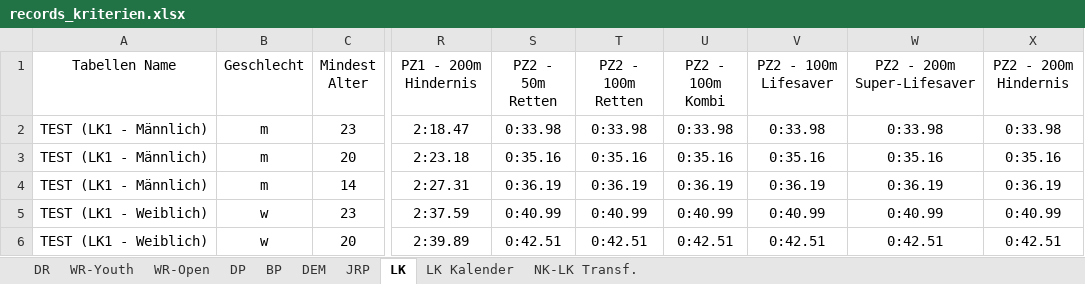
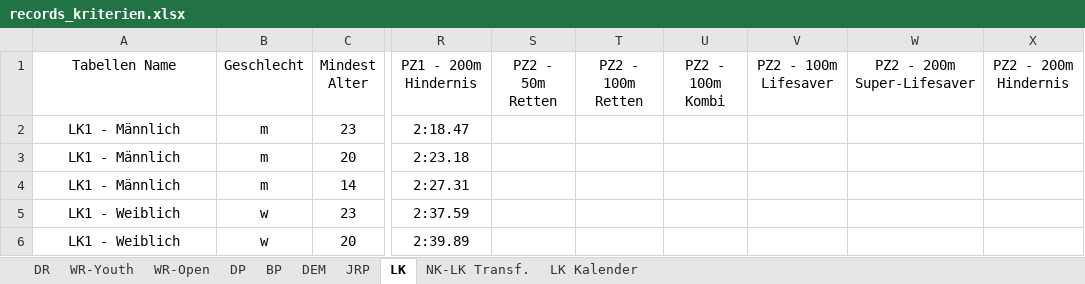
Before and after one commit to jp-gnad/Lifesaving_Baden, an Excel workbook: web/utilities/records_kriterien.xlsx, sheet LK, drawn as a sheet; only a part is shown, gaps mark what is left out; values as stored, in another font and other column widths than the file's, no borders; table styles not drawn; the diff covers the shown part only; the diff names each change by its address in the sheet, - before the commit and + after, or states it on an @@ line.

```diff
--- a/web/utilities/records_kriterien.xlsx (sheet LK)
+++ b/web/utilities/records_kriterien.xlsx (sheet LK)
@@ sheet tab order changed: DR | WR-Youth | WR-Open | DP | BP | DEM | JRP | LK | NK-LK Transf. | LK Kalender @@
-A2:A4 (Tabellen Name): TEST (LK1 - Männlich)
+A2:A4 (Tabellen Name): LK1 - Männlich
-S2 (PZ2 - 50m Retten): 0:33.98
+S2 (PZ2 - 50m Retten): (empty)
-T2 (PZ2 - 100m Retten): 0:33.98
+T2 (PZ2 - 100m Retten): (empty)
-U2 (PZ2 - 100m Kombi): 0:33.98
+U2 (PZ2 - 100m Kombi): (empty)
-V2 (PZ2 - 100m Lifesaver): 0:33.98
+V2 (PZ2 - 100m Lifesaver): (empty)
-W2 (PZ2 - 200m Super-Lifesaver): 0:33.98
+W2 (PZ2 - 200m Super-Lifesaver): (empty)
-X2 (PZ2 - 200m Hindernis): 0:33.98
+X2 (PZ2 - 200m Hindernis): (empty)
-S3 (PZ2 - 50m Retten): 0:35.16
+S3 (PZ2 - 50m Retten): (empty)
-T3 (PZ2 - 100m Retten): 0:35.16
+T3 (PZ2 - 100m Retten): (empty)
-U3 (PZ2 - 100m Kombi): 0:35.16
+U3 (PZ2 - 100m Kombi): (empty)
-V3 (PZ2 - 100m Lifesaver): 0:35.16
+V3 (PZ2 - 100m Lifesaver): (empty)
-W3 (PZ2 - 200m Super-Lifesaver): 0:35.16
+W3 (PZ2 - 200m Super-Lifesaver): (empty)
-X3 (PZ2 - 200m Hindernis): 0:35.16
+X3 (PZ2 - 200m Hindernis): (empty)
-S4 (PZ2 - 50m Retten): 0:36.19
+S4 (PZ2 - 50m Retten): (empty)
-T4 (PZ2 - 100m Retten): 0:36.19
+T4 (PZ2 - 100m Retten): (empty)
-U4 (PZ2 - 100m Kombi): 0:36.19
+U4 (PZ2 - 100m Kombi): (empty)
-V4 (PZ2 - 100m Lifesaver): 0:36.19
+V4 (PZ2 - 100m Lifesaver): (empty)
-W4 (PZ2 - 200m Super-Lifesaver): 0:36.19
+W4 (PZ2 - 200m Super-Lifesaver): (empty)
-X4 (PZ2 - 200m Hindernis): 0:36.19
+X4 (PZ2 - 200m Hindernis): (empty)
-A5:A6 (Tabellen Name): TEST (LK1 - Weiblich)
+A5:A6 (Tabellen Name): LK1 - Weiblich
-S5 (PZ2 - 50m Retten): 0:40.99
+S5 (PZ2 - 50m Retten): (empty)
-T5 (PZ2 - 100m Retten): 0:40.99
+T5 (PZ2 - 100m Retten): (empty)
-U5 (PZ2 - 100m Kombi): 0:40.99
+U5 (PZ2 - 100m Kombi): (empty)
-V5 (PZ2 - 100m Lifesaver): 0:40.99
+V5 (PZ2 - 100m Lifesaver): (empty)
-W5 (PZ2 - 200m Super-Lifesaver): 0:40.99
+W5 (PZ2 - 200m Super-Lifesaver): (empty)
-X5 (PZ2 - 200m Hindernis): 0:40.99
+X5 (PZ2 - 200m Hindernis): (empty)
-S6 (PZ2 - 50m Retten): 0:42.51
+S6 (PZ2 - 50m Retten): (empty)
-T6 (PZ2 - 100m Retten): 0:42.51
+T6 (PZ2 - 100m Retten): (empty)
-U6 (PZ2 - 100m Kombi): 0:42.51
+U6 (PZ2 - 100m Kombi): (empty)
-V6 (PZ2 - 100m Lifesaver): 0:42.51
+V6 (PZ2 - 100m Lifesaver): (empty)
-W6 (PZ2 - 200m Super-Lifesaver): 0:42.51
+W6 (PZ2 - 200m Super-Lifesaver): (empty)
-X6 (PZ2 - 200m Hindernis): 0:42.51
+X6 (PZ2 - 200m Hindernis): (empty)
```
Also changed, not shown: 16 added rows and 50 edited cells elsewhere in this sheet, sheet NK-LK Transf., formulas that keep their value, 3 other files.
